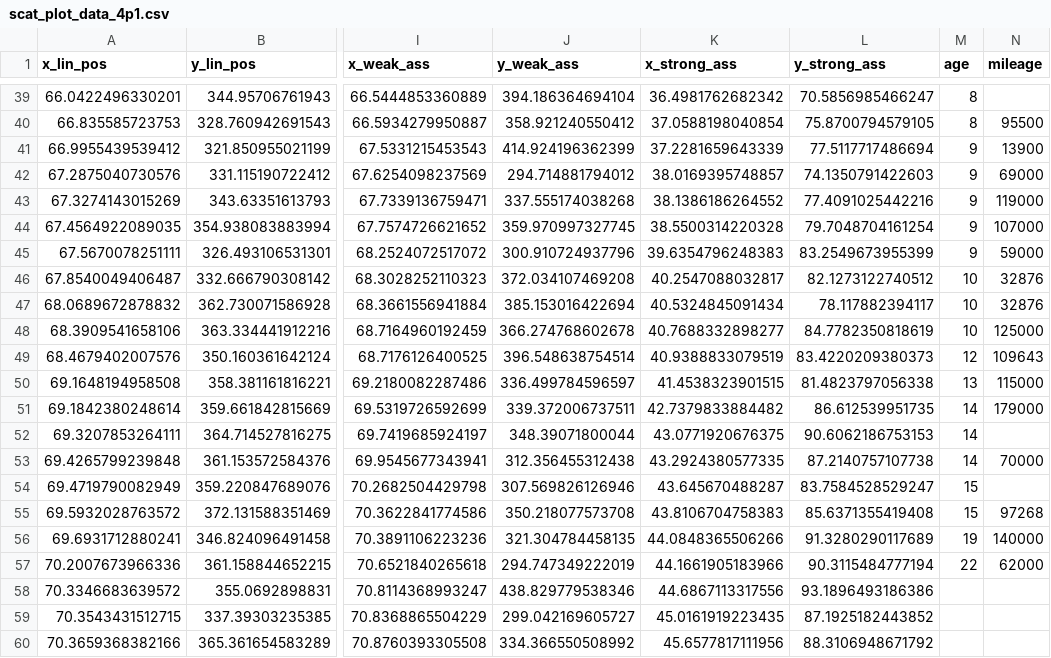
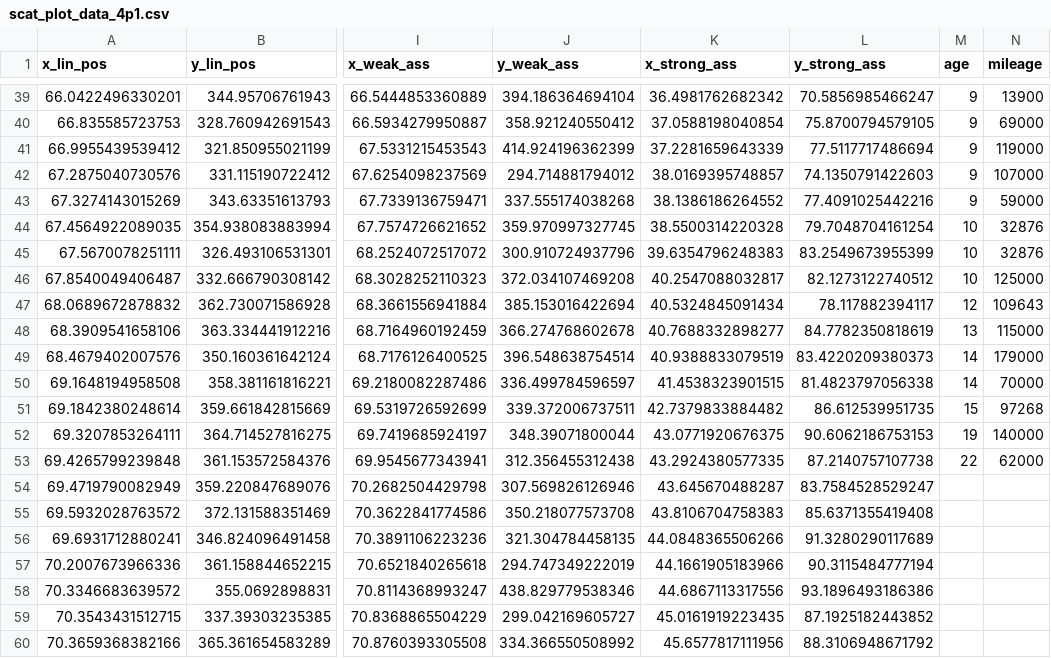
Before and after one commit to pwesterbaan/lander_lecture_notes, a CSV file: subfiles/scat_plot_data_4p1.csv, drawn as a sheet; only a part is shown, gaps mark what is left out; the diff covers the shown part only; the diff names each change by its address in the sheet, - before the commit and + after, or states it on an @@ line.

```diff
--- a/subfiles/scat_plot_data_4p1.csv
+++ b/subfiles/scat_plot_data_4p1.csv
-M39:M40 (age): 8
+M39:M40 (age): 9
-N39 (mileage): (empty)
+N39 (mileage): 13900
-N40 (mileage): 95500
+N40 (mileage): 69000
-N41 (mileage): 13900
+N41 (mileage): 119000
-N42 (mileage): 69000
+N42 (mileage): 107000
-N43 (mileage): 119000
+N43 (mileage): 59000
-M44:M45 (age): 9
+M44:M45 (age): 10
-N44 (mileage): 107000
+N44 (mileage): 32876
-N45 (mileage): 59000
+N45 (mileage): 32876
-N46 (mileage): 32876
+N46 (mileage): 125000
-M47 (age): 10
+M47 (age): 12
-N47 (mileage): 32876
+N47 (mileage): 109643
-M48 (age): 10
+M48 (age): 13
-N48 (mileage): 125000
+N48 (mileage): 115000
-M49 (age): 12
+M49 (age): 14
-N49 (mileage): 109643
+N49 (mileage): 179000
-M50 (age): 13
+M50 (age): 14
-N50 (mileage): 115000
+N50 (mileage): 70000
-M51 (age): 14
+M51 (age): 15
-N51 (mileage): 179000
+N51 (mileage): 97268
-M52 (age): 14
+M52 (age): 19
-N52 (mileage): (empty)
+N52 (mileage): 140000
-M53 (age): 14
+M53 (age): 22
-N53 (mileage): 70000
+N53 (mileage): 62000
-M54:M55 (age): 15
+M54:M55 (age): (empty)
-N55 (mileage): 97268
+N55 (mileage): (empty)
-M56 (age): 19
+M56 (age): (empty)
-N56 (mileage): 140000
+N56 (mileage): (empty)
-M57 (age): 22
+M57 (age): (empty)
-N57 (mileage): 62000
+N57 (mileage): (empty)
```
Also changed, not shown: 31 edited cells elsewhere in this file, 14 other files.
